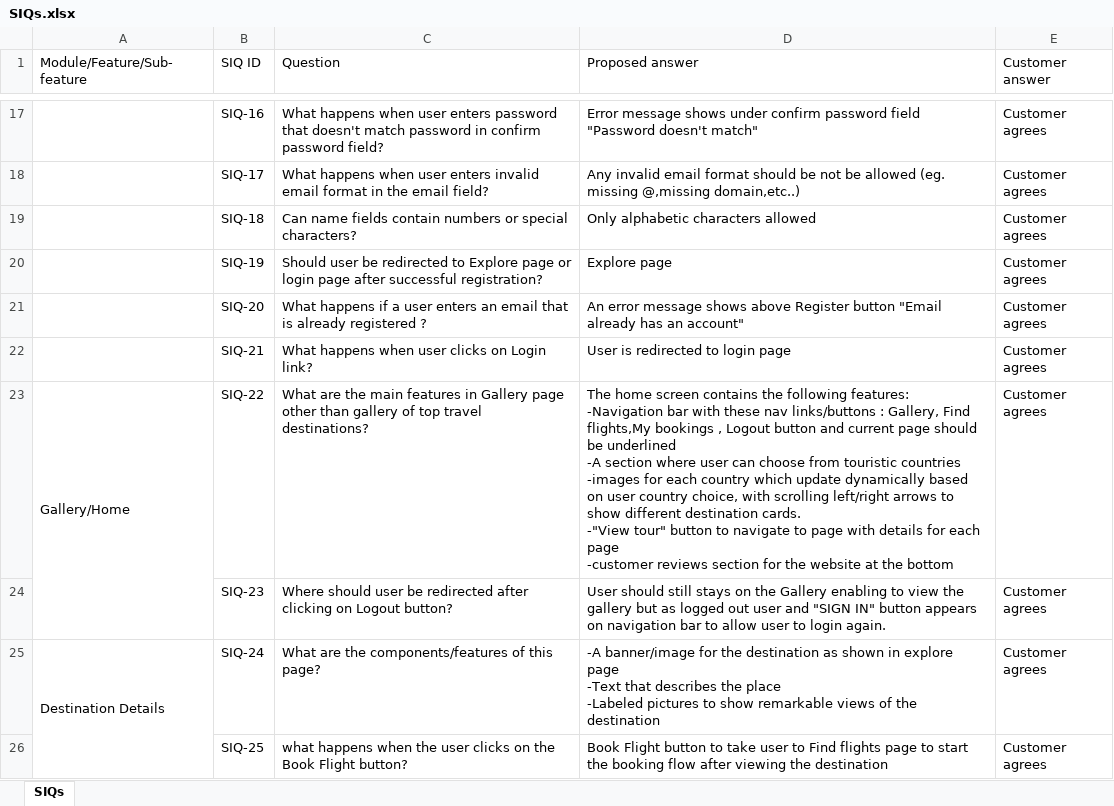
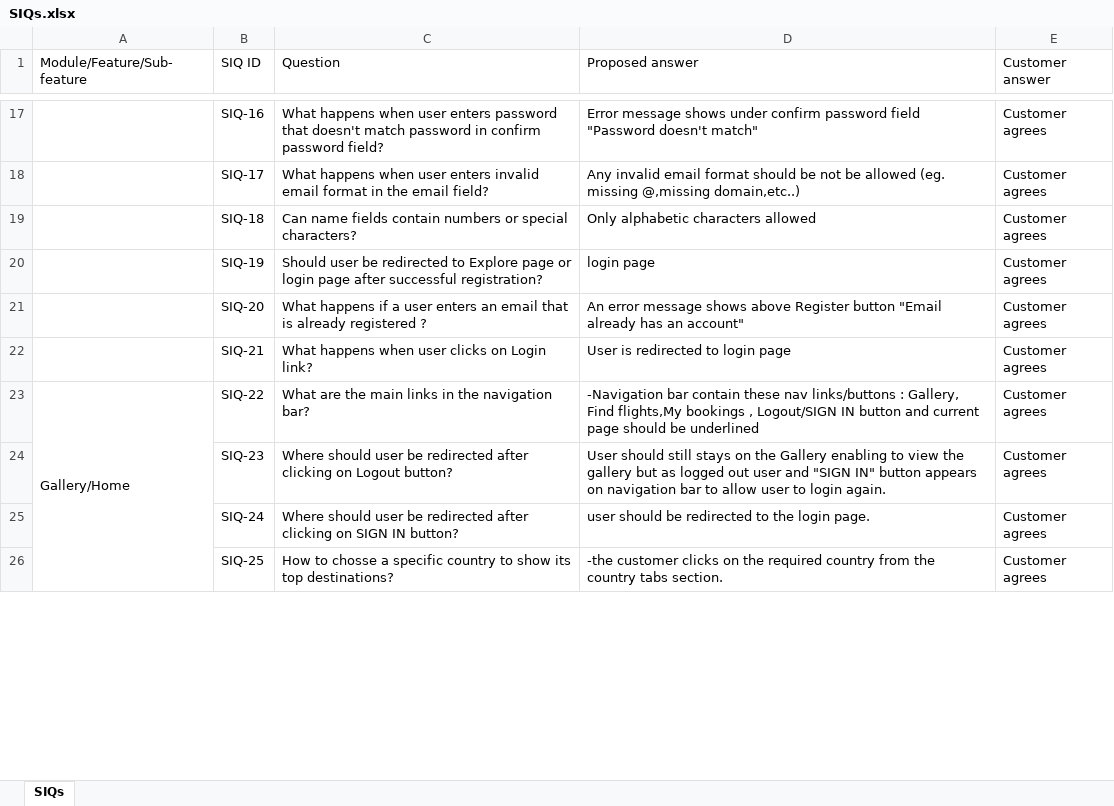
Before and after one commit to ahmednabil4477/QA-project-tool, an Excel workbook: Docs/Requirments/SIQs.xlsx, sheet SIQs, drawn as a sheet; only a part is shown, gaps mark what is left out; values as stored, in another font and other column widths than the file's, no cell formats; charts and pictures not drawn; removed rows and columns are numbered as before the commit, all else as after; ↵ is a line break in a cell; the diff covers the shown part only; the diff names each change by its address in the sheet, - before the commit and + after, or states it on an @@ line.

```diff
--- a/Docs/Requirments/SIQs.xlsx (sheet SIQs)
+++ b/Docs/Requirments/SIQs.xlsx (sheet SIQs)
-D20 (Proposed answer): Explore page
+D20 (Proposed answer): login page
-A23:A24 merged
+A23:A29 merged
-C23 (Question): …the main features in Gallery page other than gallery of top travel destinations?
+C23 (Question): …the main links in the navigation bar?
-D23 (Proposed answer): The home screen contains the following features: ↵ -Navigation bar with these nav links/buttons : Gallery, Find flights,My bookings , Logout button and current page should be underlined ↵ -A section where user can choose from touristic countries ↵ -images for each country which update dynamically based on user country choice, with scrolling left/right arrows to show different destination cards. ↵ -"View tour" button to navigate to page with details for each page ↵ -customer reviews section for the website at the bottom
+D23 (Proposed answer): -Navigation bar contain these nav links/buttons : Gallery, Find flights,My bookings , Logout/SIGN IN button and current page should be underlined
-A25 (Module/Feature/Sub-feature): Destination Details
+A25 (Module/Feature/Sub-feature): (empty)
-A25:A26 merged
-C25 (Question): What are the components/features of this page?
+C25 (Question): Where should user be redirected after clicking on SIGN IN button?
-D25 (Proposed answer): -A banner/image for the destination as shown in explore page ↵ -Text that describes the place ↵ -Labeled pictures to show remarkable views of the destination
+D25 (Proposed answer): user should be redirected to the login page.
-C26 (Question): what happens when the user clicks on the Book Flight button?
+C26 (Question): How to chosse a specific country to show its top destinations?
-D26 (Proposed answer): Book Flight button to take user to Find flights page to start the booking flow after viewing the destination
+D26 (Proposed answer): -the customer clicks on the required country from the country tabs section.
```
Also changed, not shown: 9 added rows, 81 edited cells and merged cells elsewhere in this sheet, cell formats, formulas that keep their value, charts or pictures, 13 other files.
